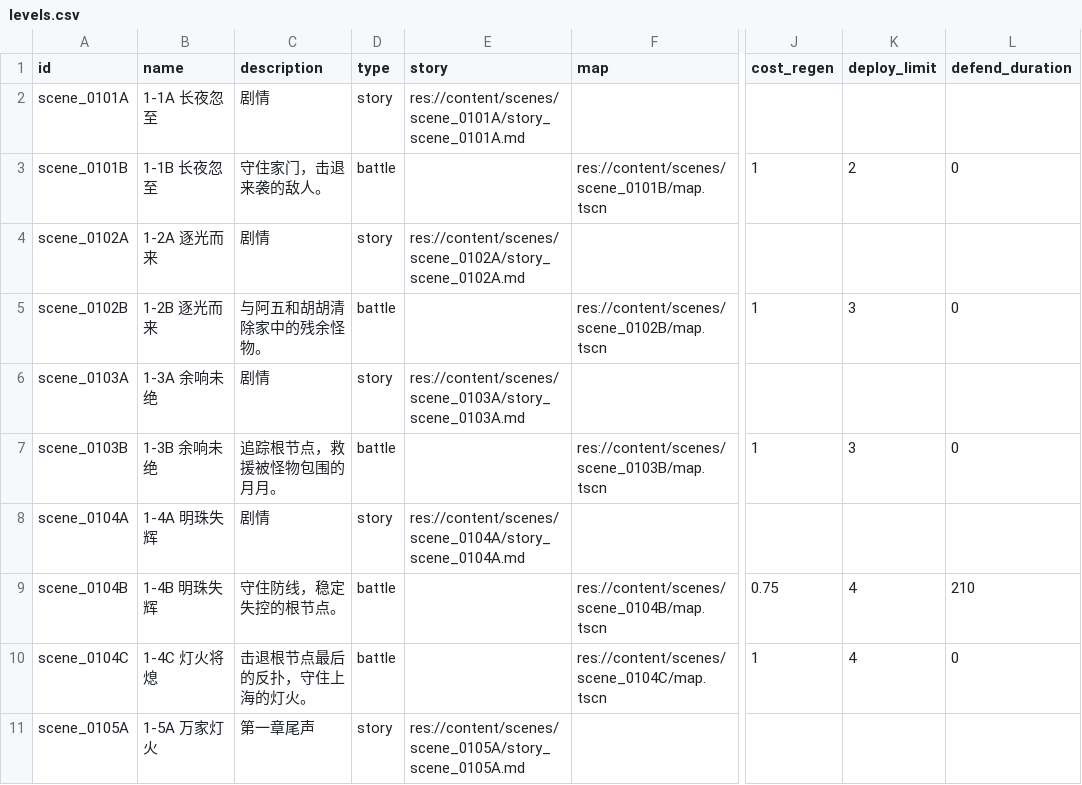
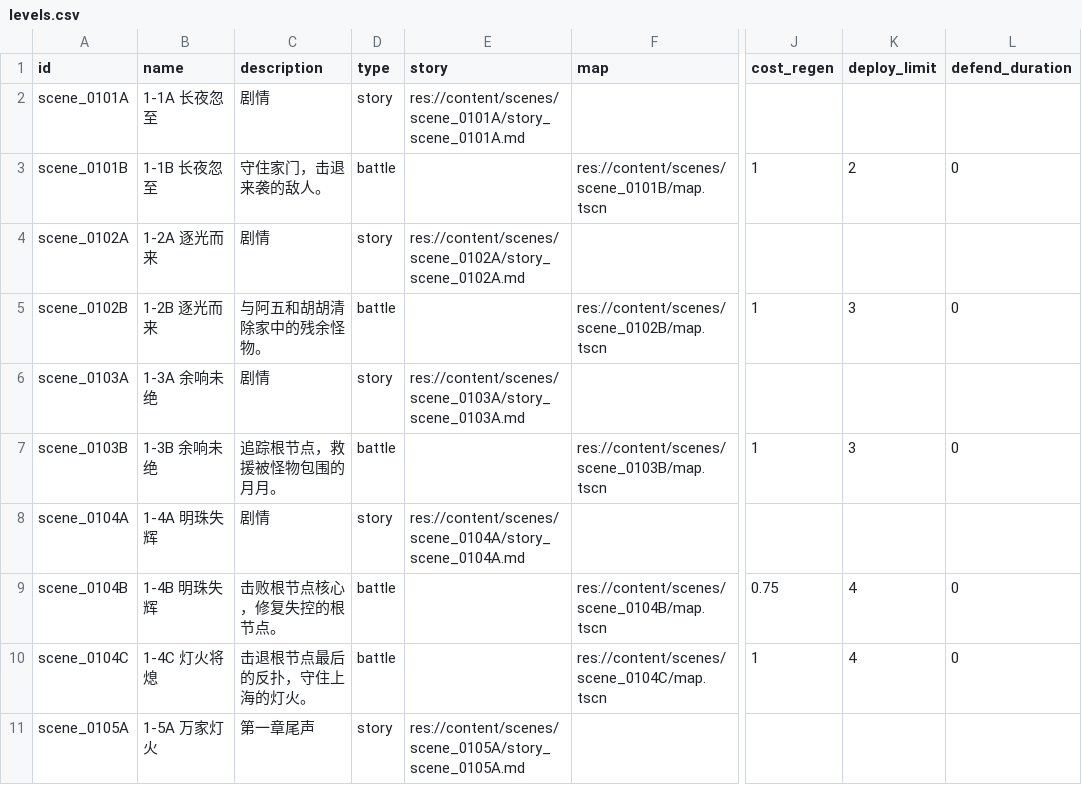
Before and after one commit to vitalight/Star-World-V3, a CSV file: content/campaign/levels.csv, drawn as a sheet; only a part is shown, gaps mark what is left out; the diff names each change by its address in the sheet, - before the commit and + after, or states it on an @@ line.

```diff
--- a/content/campaign/levels.csv
+++ b/content/campaign/levels.csv
-C9 (description): 守住防线，稳定失控的根节点。
+C9 (description): 击败根节点核心，修复失控的根节点。
-L9 (defend_duration): 210
+L9 (defend_duration): 0
```
Also changed, not shown: 2 other files.
